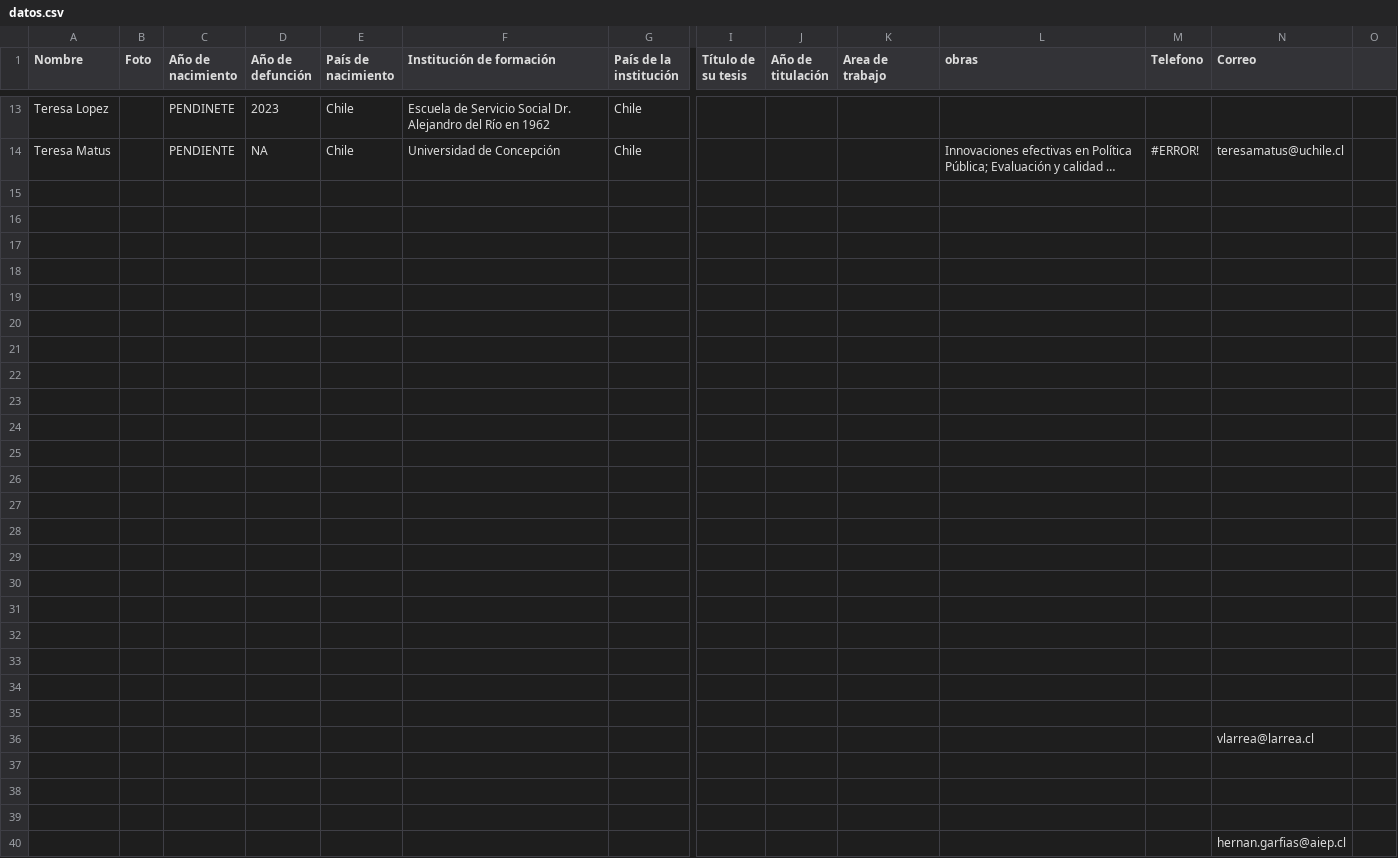
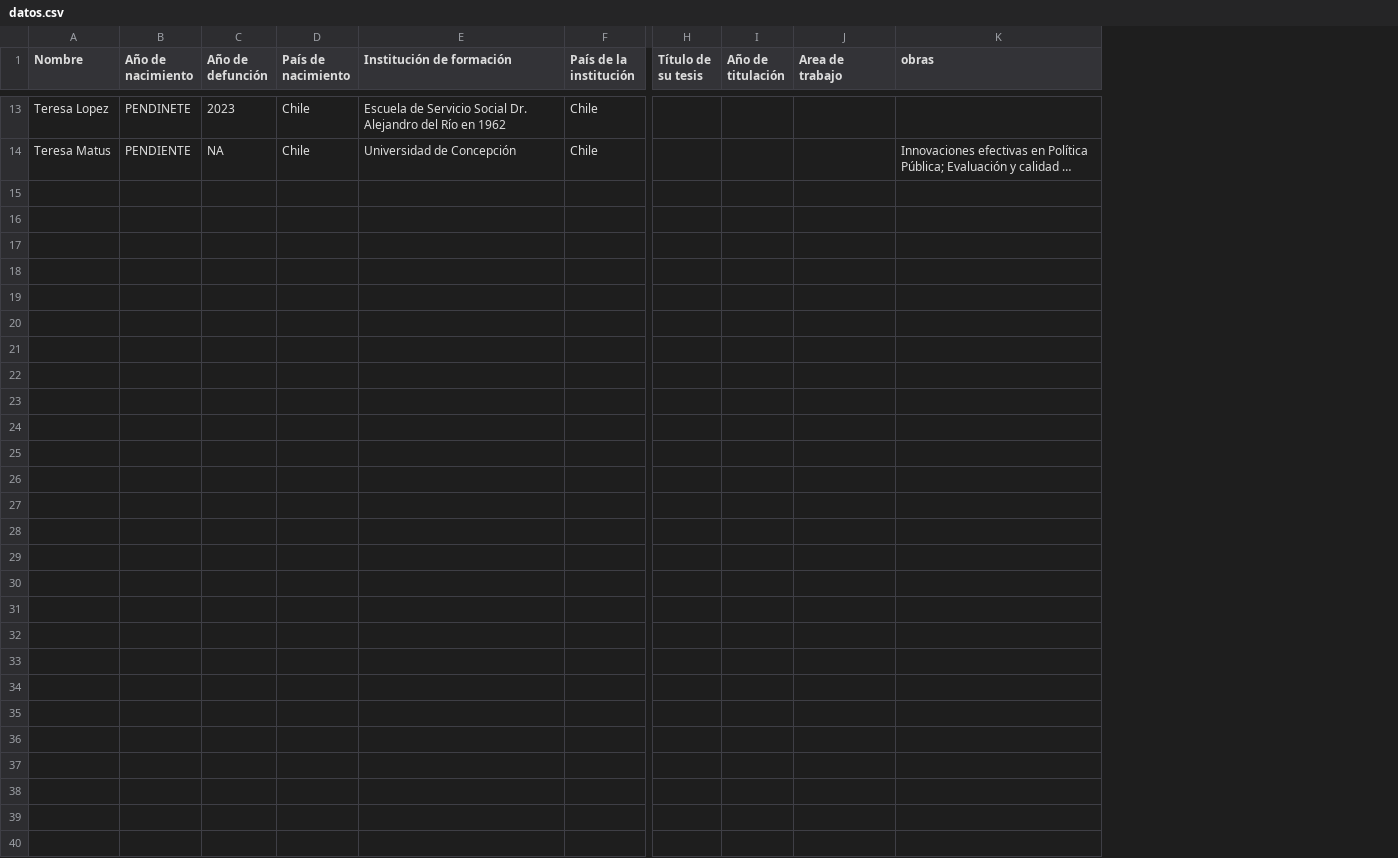
Before and after one commit to hechopormujeres/trabajo-social, a CSV file: datos.csv, drawn as a sheet; only a part is shown, gaps mark what is left out; long unchanged cells end in …; rows hold the shown columns only; the diff names each change by its address in the sheet, - before the commit and + after, or states it on an @@ line.

Commit message:
Update datos.csv

```diff
--- a/datos.csv
+++ b/datos.csv
-column B (Foto), empty
-column M (Telefono), row 14: #ERROR!
-column N (Correo), row 14: teresamatus@uchile.cl
-column O, empty
-row 15: (empty)
-row 16: (empty)
-row 17: (empty)
-row 18: (empty)
-row 19: (empty)
-row 20: (empty)
-row 21: (empty)
-row 22: (empty)
-row 23: (empty)
-row 24: (empty)
-row 25: (empty)
-row 26: (empty)
-row 27: (empty)
-row 28: (empty)
-row 29: (empty)
-row 30: (empty)
-row 31: (empty)
-row 32: (empty)
-row 33: (empty)
-row 34: (empty)
-row 35: (empty)
-row 36:  |  |  |  |  |  |  |  |  |  |  |  | vlarrea@larrea.cl
-row 37: (empty)
-row 38: (empty)
-row 39: (empty)
-row 40:  |  |  |  |  |  |  |  |  |  |  |  | hernan.garfias@aiep.cl
```
